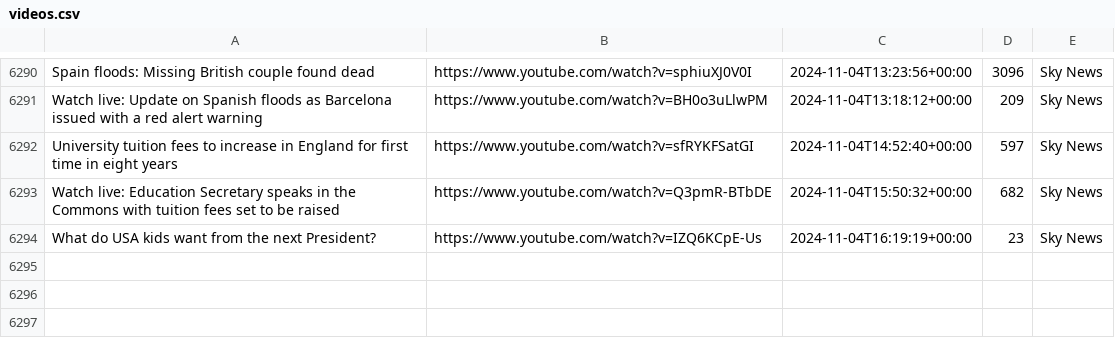
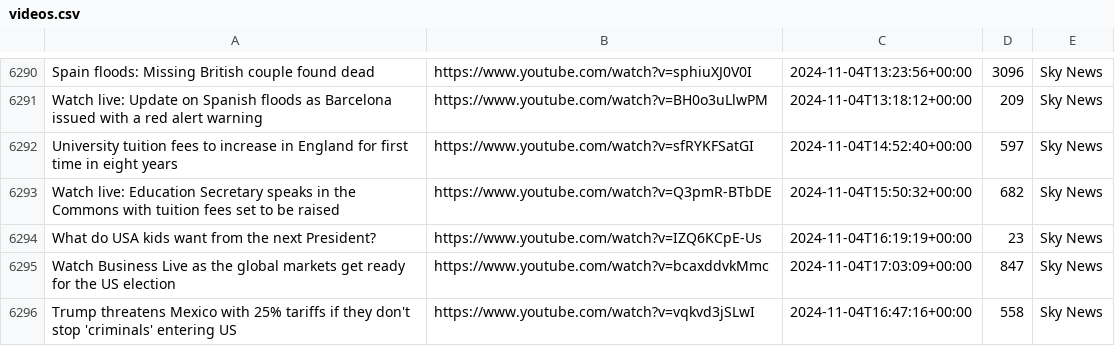
Before and after one commit to alexlaverty/aussienewsvideos, a CSV file: videos.csv, drawn as a sheet; only a part is shown, gaps mark what is left out; the diff names each change by its address in the sheet, - before the commit and + after, or states it on an @@ line.

```diff
--- a/videos.csv
+++ b/videos.csv
+row 6295: Watch Business Live as the global markets get ready for the US election | https://www.youtube.com/watch?v=bcaxddvkMmc | 2024-11-04T17:03:09+00:00 | 847 | Sky News
+row 6296: Trump threatens Mexico with 25% tariffs if they don't stop 'criminals' entering US | https://www.youtube.com/watch?v=vqkvd3jSLwI | 2024-11-04T16:47:16+00:00 | 558 | Sky News
```
